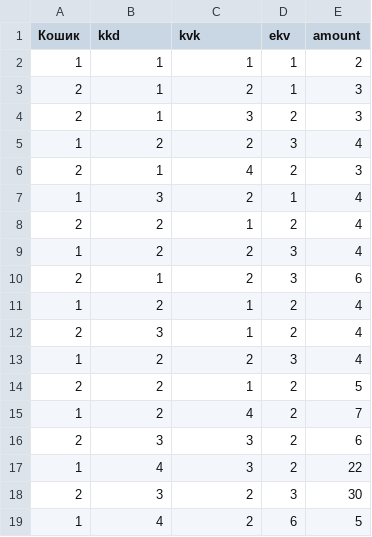
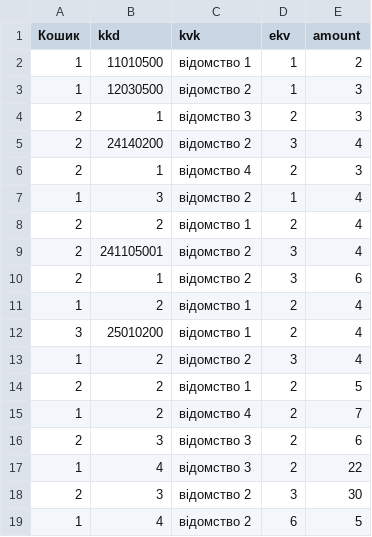
Before and after one commit to kavaleriy/budget, a CSV file: public/files/budget.csv, drawn as a sheet.

```diff
--- a/public/files/budget.csv
+++ b/public/files/budget.csv
@@ -1,19 +1,19 @@
 Кошик;kkd;kvk;ekv;amount
-1;1;1;1;2
-2;1;2;1;3
-2;1;3;2;3
-1;2;2;3;4
-2;1;4;2;3
-1;3;2;1;4
-2;2;1;2;4
-1;2;2;3;4
-2;1;2;3;6
-1;2;1;2;4
-2;3;1;2;4
-1;2;2;3;4
-2;2;1;2;5
-1;2;4;2;7
-2;3;3;2;6
-1;4;3;2;22
-2;3;2;3;30
-1;4;2;6;5
+1;11010500;відомство 1;1;2
+1;12030500;відомство 2;1;3
+2;1;відомство 3;2;3
+2;24140200;відомство 2;3;4
+2;1;відомство 4;2;3
+1;3;відомство 2;1;4
+2;2;відомство 1;2;4
+2;241105001;відомство 2;3;4
+2;1;відомство 2;3;6
+1;2;відомство 1;2;4
+3;25010200;відомство 1;2;4
+1;2;відомство 2;3;4
+2;2;відомство 1;2;5
+1;2;відомство 4;2;7
+2;3;відомство 3;2;6
+1;4;відомство 3;2;22
+2;3;відомство 2;3;30
+1;4;відомство 2;6;5
```
Also changed, not shown: db/expense_codes.csv, db/expense_ekv_codes.csv, 42 other files.
